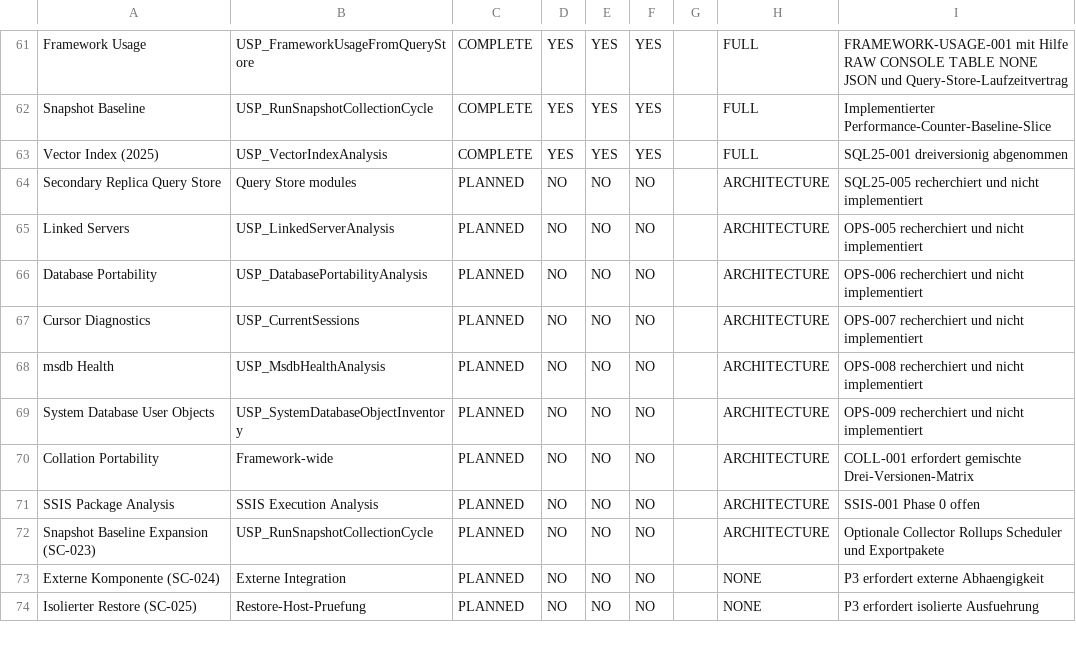
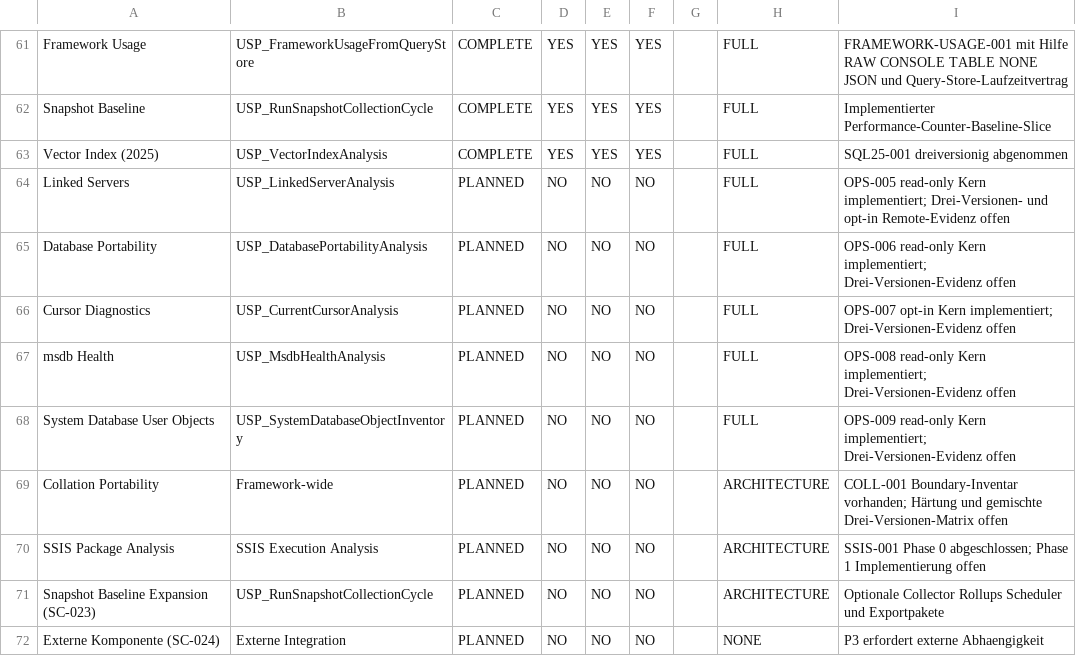
Before and after one commit to gecompat/SQL_Server_Analyze, a CSV file: Metadata/Inventory/Module_Maturity.csv, drawn as a sheet; only a part is shown, gaps mark what is left out; the shorter side is filled out with more unchanged rows.

```diff
--- a/Metadata/Inventory/Module_Maturity.csv
+++ b/Metadata/Inventory/Module_Maturity.csv
@@ -63,10 +63,9 @@ Snapshot Baseline,USP_RunSnapshotCollectionCycle,COMPLETE,YES,YES,YES,,FULL,Impl
 Vector Index (2025),USP_VectorIndexAnalysis,COMPLETE,YES,YES,YES,,FULL,SQL25-001 dreiversionig abgenommen
-Secondary Replica Query Store,Query Store modules,PLANNED,NO,NO,NO,,ARCHITECTURE,SQL25-005 recherchiert und nicht implementiert
-Linked Servers,USP_LinkedServerAnalysis,PLANNED,NO,NO,NO,,ARCHITECTURE,OPS-005 recherchiert und nicht implementiert
-Database Portability,USP_DatabasePortabilityAnalysis,PLANNED,NO,NO,NO,,ARCHITECTURE,OPS-006 recherchiert und nicht implementiert
-Cursor Diagnostics,USP_CurrentSessions,PLANNED,NO,NO,NO,,ARCHITECTURE,OPS-007 recherchiert und nicht implementiert
-msdb Health,USP_MsdbHealthAnalysis,PLANNED,NO,NO,NO,,ARCHITECTURE,OPS-008 recherchiert und nicht implementiert
-System Database User Objects,USP_SystemDatabaseObjectInventory,PLANNED,NO,NO,NO,,ARCHITECTURE,OPS-009 recherchiert und nicht implementiert
-Collation Portability,Framework-wide,PLANNED,NO,NO,NO,,ARCHITECTURE,COLL-001 erfordert gemischte Drei-Versionen-Matrix
-SSIS Package Analysis,SSIS Execution Analysis,PLANNED,NO,NO,NO,,ARCHITECTURE,SSIS-001 Phase 0 offen
+Linked Servers,USP_LinkedServerAnalysis,PLANNED,NO,NO,NO,,FULL,OPS-005 read-only Kern implementiert; Drei-Versionen- und opt-in Remote-Evidenz offen
+Database Portability,USP_DatabasePortabilityAnalysis,PLANNED,NO,NO,NO,,FULL,OPS-006 read-only Kern implementiert; Drei-Versionen-Evidenz offen
+Cursor Diagnostics,USP_CurrentCursorAnalysis,PLANNED,NO,NO,NO,,FULL,OPS-007 opt-in Kern implementiert; Drei-Versionen-Evidenz offen
+msdb Health,USP_MsdbHealthAnalysis,PLANNED,NO,NO,NO,,FULL,OPS-008 read-only Kern implementiert; Drei-Versionen-Evidenz offen
+System Database User Objects,USP_SystemDatabaseObjectInventory,PLANNED,NO,NO,NO,,FULL,OPS-009 read-only Kern implementiert; Drei-Versionen-Evidenz offen
+Collation Portability,Framework-wide,PLANNED,NO,NO,NO,,ARCHITECTURE,COLL-001 Boundary-Inventar vorhanden; Härtung und gemischte Drei-Versionen-Matrix offen
+SSIS Package Analysis,SSIS Execution Analysis,PLANNED,NO,NO,NO,,ARCHITECTURE,SSIS-001 Phase 0 abgeschlossen; Phase 1 Implementierung offen
 Snapshot Baseline Expansion (SC-023),USP_RunSnapshotCollectionCycle,PLANNED,NO,NO,NO,,ARCHITECTURE,Optionale Collector Rollups Scheduler und Exportpakete
```
Also changed, not shown: Metadata/Inventory/Objects.csv, Metadata/Inventory/Parameters.csv, 55 other files.
